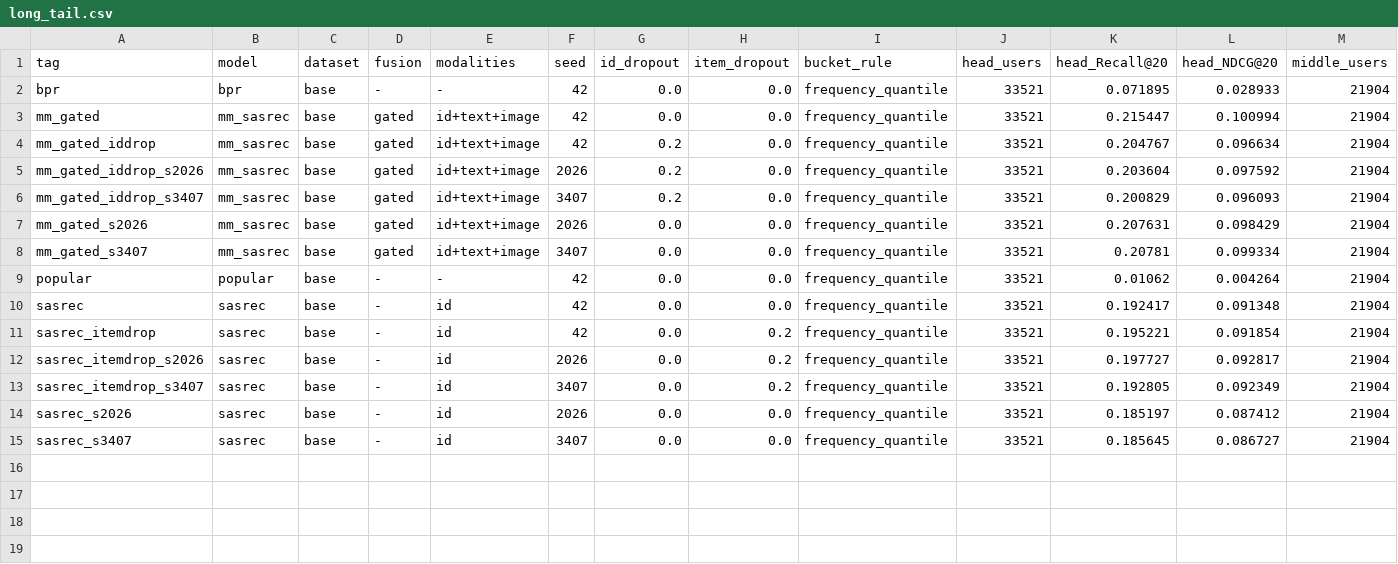
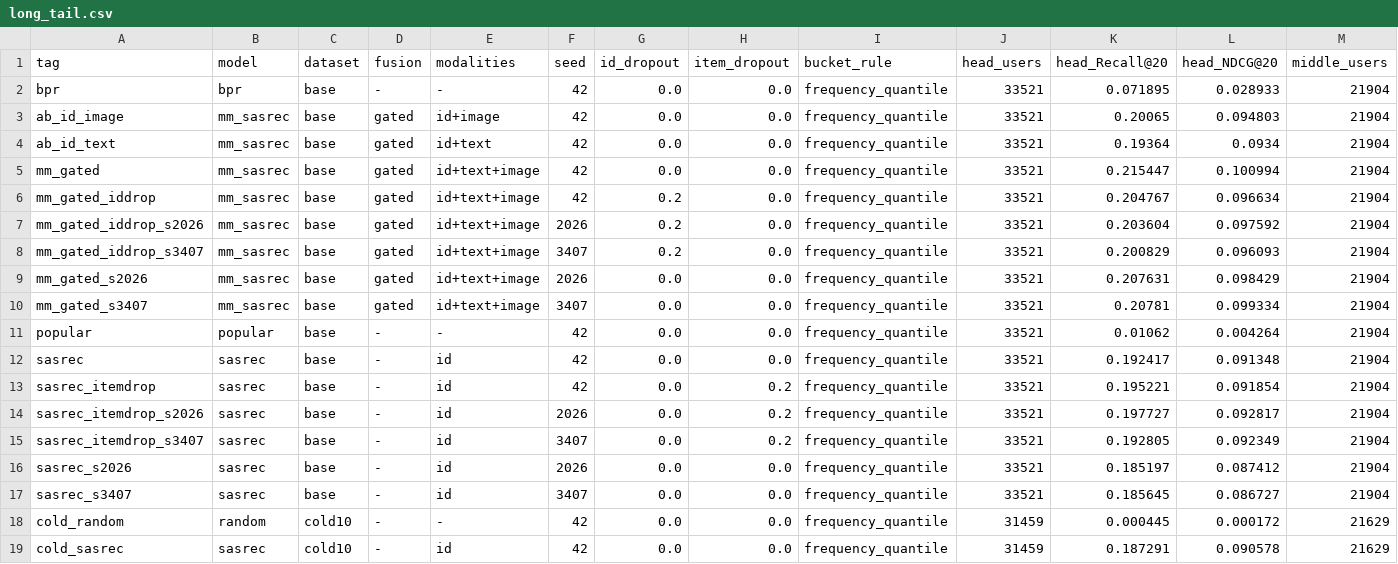
Before and after one commit to Idiotyevsky/MMRec, a CSV file: results/tables/long_tail.csv, drawn as a sheet; only a part is shown; rows hold the shown columns only; the diff names each change by its address in the sheet, - before the commit and + after, or states it on an @@ line.

```diff
--- a/results/tables/long_tail.csv
+++ b/results/tables/long_tail.csv
+row 3: ab_id_image | mm_sasrec | base | gated | id+image | 42 | 0.0 | 0.0 | frequency_quantile | 33521 | 0.20065 | 0.094803 | 21904
+row 4: ab_id_text | mm_sasrec | base | gated | id+text | 42 | 0.0 | 0.0 | frequency_quantile | 33521 | 0.19364 | 0.0934 | 21904
+row 18: cold_random | random | cold10 | - | - | 42 | 0.0 | 0.0 | frequency_quantile | 31459 | 0.000445 | 0.000172 | 21629
+row 19: cold_sasrec | sasrec | cold10 | - | id | 42 | 0.0 | 0.0 | frequency_quantile | 31459 | 0.187291 | 0.090578 | 21629
```
Also changed, not shown: results/tables/ablation.csv, results/tables/overall.csv, 6 other files.
